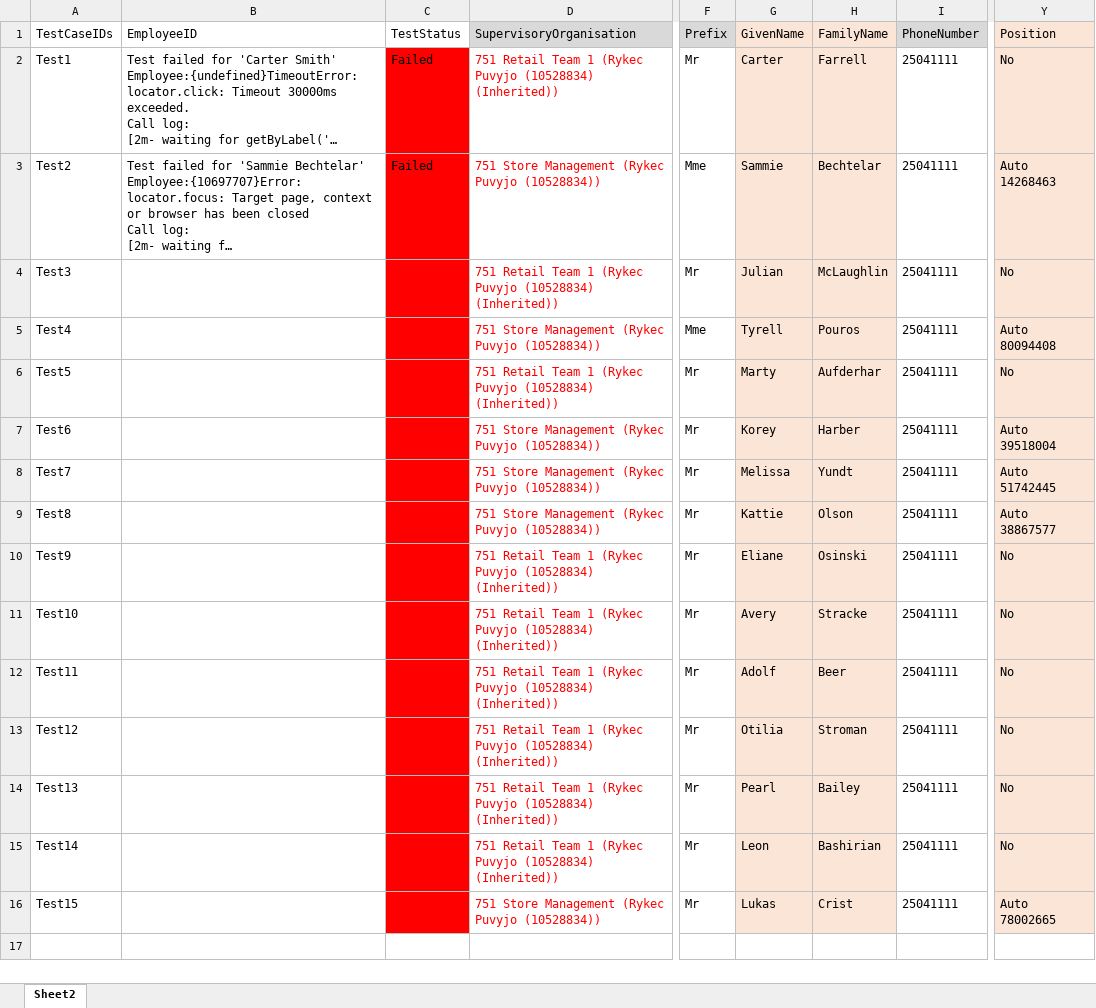
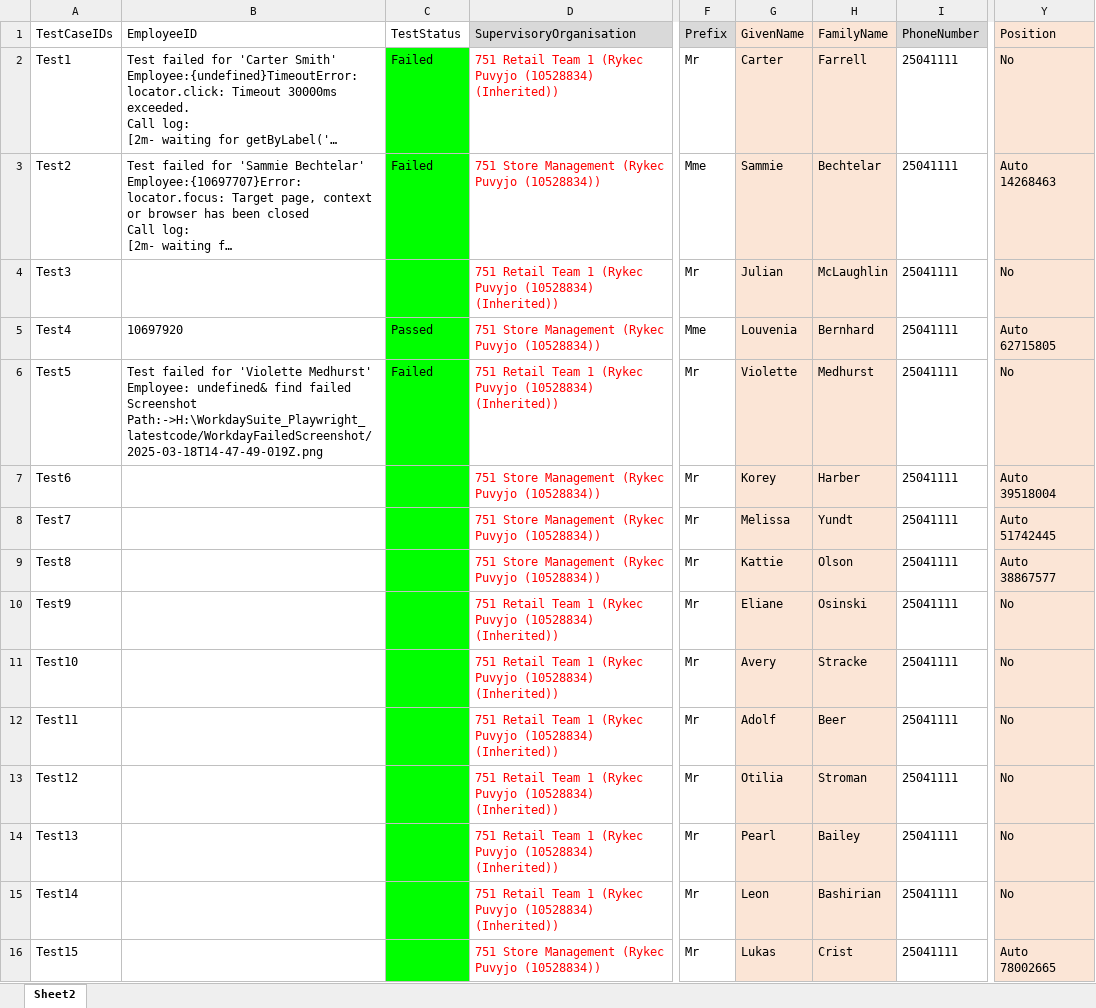
Before and after one commit to VasanthEzhilkumar/WorkdayRepo, an Excel workbook: Data/Hires/TestDataBelgiumMKv01.xlsx, sheet Sheet2, drawn as a sheet; only a part is shown, gaps mark what is left out; long unchanged cells end in …; values as stored, in another font and other column widths than the file's, no borders; the diff names each change by its address in the sheet, - before the commit and + after, or states it on an @@ line.

```diff
--- a/Data/Hires/TestDataBelgiumMKv01.xlsx (sheet Sheet2)
+++ b/Data/Hires/TestDataBelgiumMKv01.xlsx (sheet Sheet2)
-C2:C16 fill: #FF0000
+C2:C16 fill: #00FF00
-B5 (EmployeeID): (empty)
+B5 (EmployeeID): 10697920
-C5 (TestStatus): (empty)
+C5 (TestStatus): Passed
-G5 (GivenName): Tyrell
+G5 (GivenName): Louvenia
-H5 (FamilyName): Pouros
+H5 (FamilyName): Bernhard
-Y5 (Position): Auto 80094408
+Y5 (Position): Auto 62715805
-B6 (EmployeeID): (empty)
+B6 (EmployeeID): Test failed for 'Violette Medhurst' Employee: undefined& find failed Screenshot Path:->H:\WorkdaySuite_Playwright_latestcode/WorkdayFailedScreenshot/2025-03-18T14-47-49-019Z.png
-C6 (TestStatus): (empty)
+C6 (TestStatus): Failed
-G6 (GivenName): Marty
+G6 (GivenName): Violette
-H6 (FamilyName): Aufderhar
+H6 (FamilyName): Medhurst
```
Also changed, not shown: Data/Hires/TestDataSloveniaMKv1.xlsx, 13 other files.
